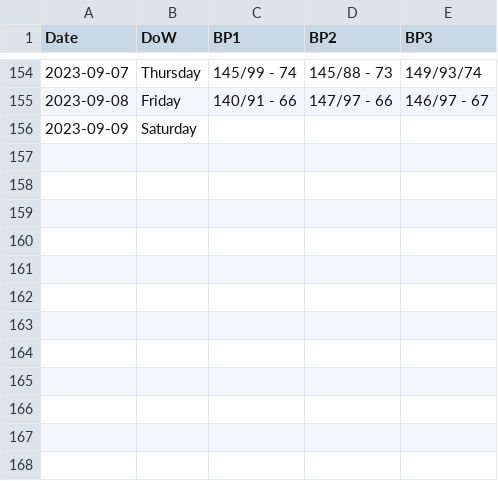
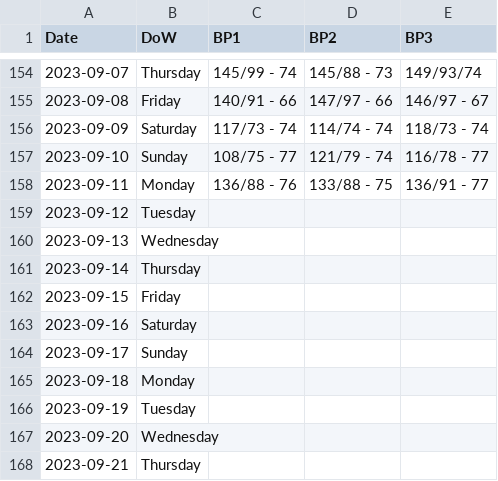
Before and after one commit to dolinger-nscc/BP, a CSV file: BP_Log.csv, drawn as a sheet; only a part is shown, gaps mark what is left out.

Commit message:
Update BP_Log.csv

```diff
--- a/BP_Log.csv
+++ b/BP_Log.csv
@@ -155,2 +155,14 @@ Date,DoW,BP1,BP2,BP3
 2023-09-08,Friday,140/91 - 66,147/97 - 66,146/97 - 67
-2023-09-09,Saturday,,,
+2023-09-09,Saturday,117/73 - 74,114/74 - 74,118/73 - 74
+2023-09-10,Sunday,108/75 - 77,121/79 - 74,116/78 - 77
+2023-09-11,Monday,136/88 - 76,133/88 - 75,136/91 - 77
+2023-09-12,Tuesday,,,
+2023-09-13,Wednesday,,,
+2023-09-14,Thursday,,,
+2023-09-15,Friday,,,
+2023-09-16,Saturday,,,
+2023-09-17,Sunday,,,
+2023-09-18,Monday,,,
+2023-09-19,Tuesday,,,
+2023-09-20,Wednesday,,,
+2023-09-21,Thursday,,,
```
